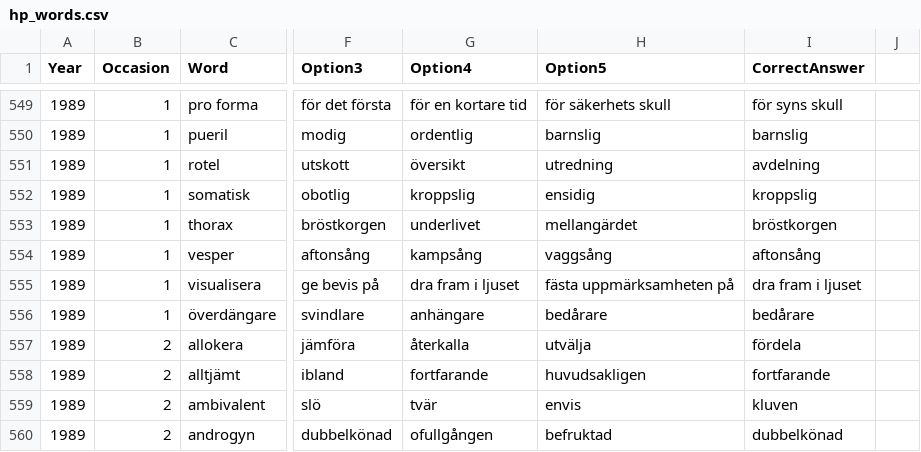
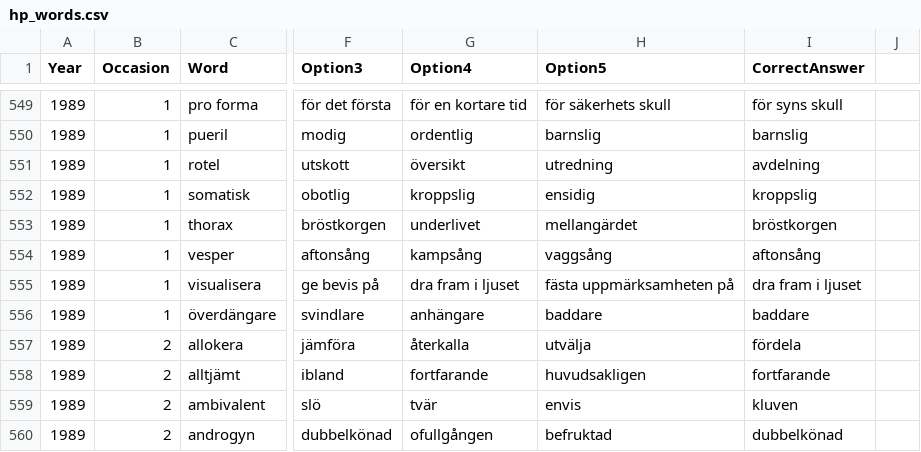
Before and after one commit to MarkusSvensson/hp-words, a CSV file: hp_words.csv, drawn as a sheet; only a part is shown, gaps mark what is left out; the diff names each change by its address in the sheet, - before the commit and + after, or states it on an @@ line.

Commit message:
Fix option list for 'överdängare' in 1989 vocabulary entries

```diff
--- a/hp_words.csv
+++ b/hp_words.csv
-H556 (Option5): bedårare
+H556 (Option5): baddare
-I556 (CorrectAnswer): bedårare
+I556 (CorrectAnswer): baddare
```
